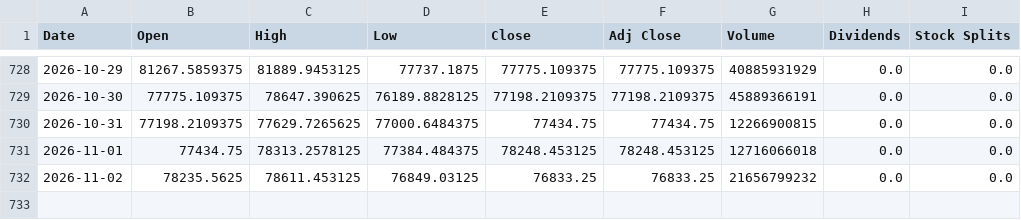
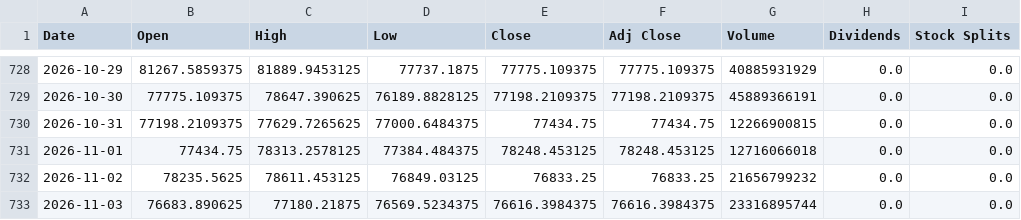
Before and after one commit to cheangiotou238-star/quant-multi-asset-engine, a CSV file: data/history/BTC-USD.csv, drawn as a sheet; only a part is shown, gaps mark what is left out.

```diff
--- a/data/history/BTC-USD.csv
+++ b/data/history/BTC-USD.csv
@@ -732 +732,2 @@ Date,Open,High,Low,Close,Adj Close,Volume,Dividends,Stock Splits
 2026-11-02,78235.5625,78611.453125,76849.03125,76833.25,76833.25,21656799232,0.0,0.0
+2026-11-03,76683.890625,77180.21875,76569.5234375,76616.3984375,76616.3984375,23316895744,0.0,0.0
```
Also changed, not shown: data/history/0823.HK.csv, data/history/2330.TW.csv, 15 other files.
